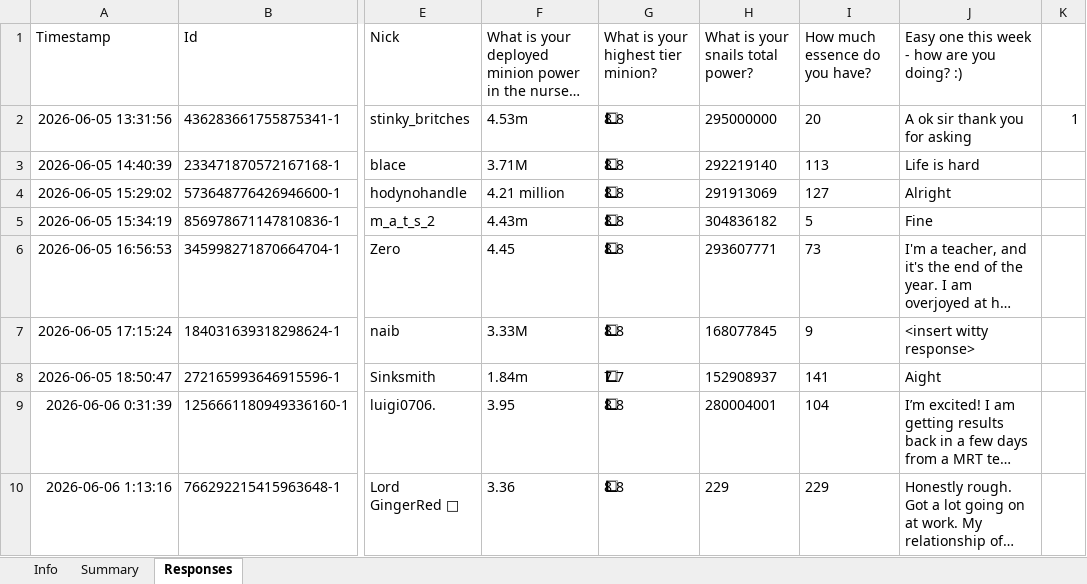
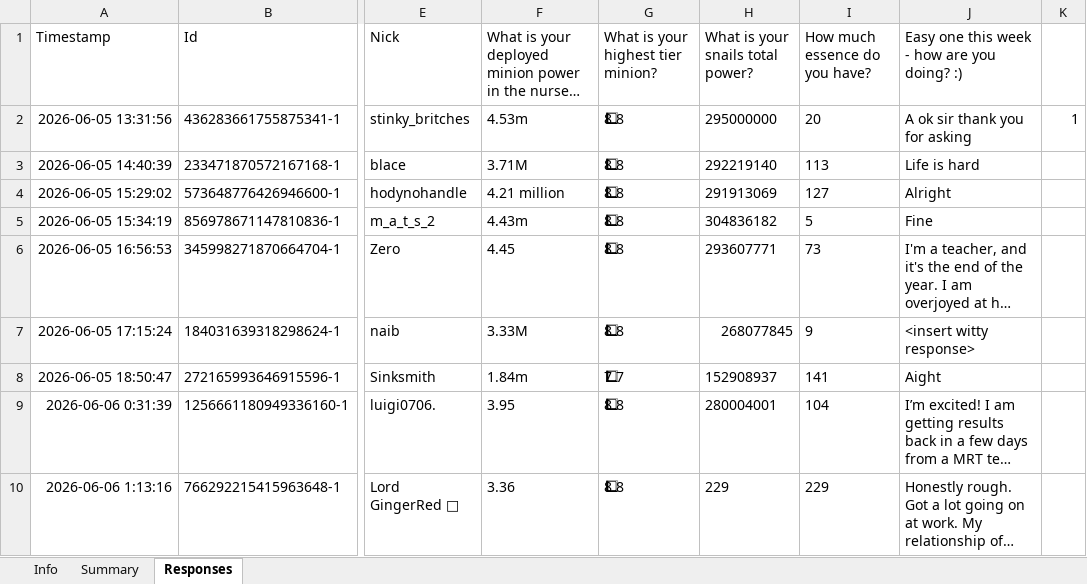
Before and after one commit to SirMerringtonIV/rhytididae, an Excel workbook: data/The_Last_Man-tis_on_Earth.xlsx, sheet Responses, drawn as a sheet; only a part is shown, gaps mark what is left out; long unchanged cells end in …; values as stored, in another font and other column widths than the file's, no borders; the diff names each change by its address in the sheet, - before the commit and + after, or states it on an @@ line.

Commit message:
adding this weeks sw results

```diff
--- a/data/The_Last_Man-tis_on_Earth.xlsx (sheet Responses)
+++ b/data/The_Last_Man-tis_on_Earth.xlsx (sheet Responses)
-H7 (What is your snails total power?): 168077845
+H7 (What is your snails total power?): 268077845
```
Also changed, not shown: 4 other files.
